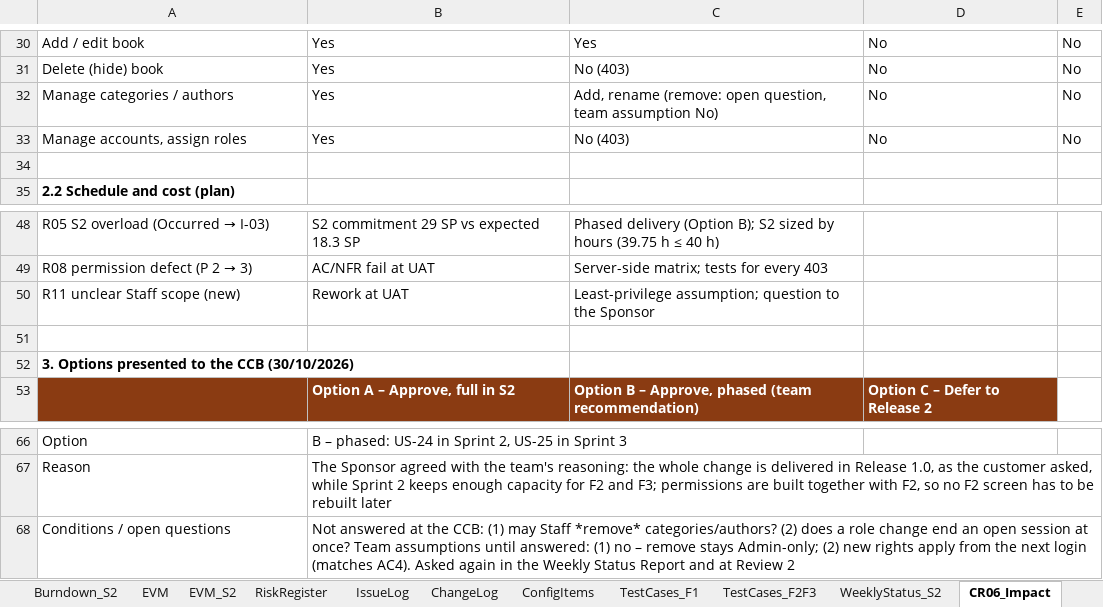
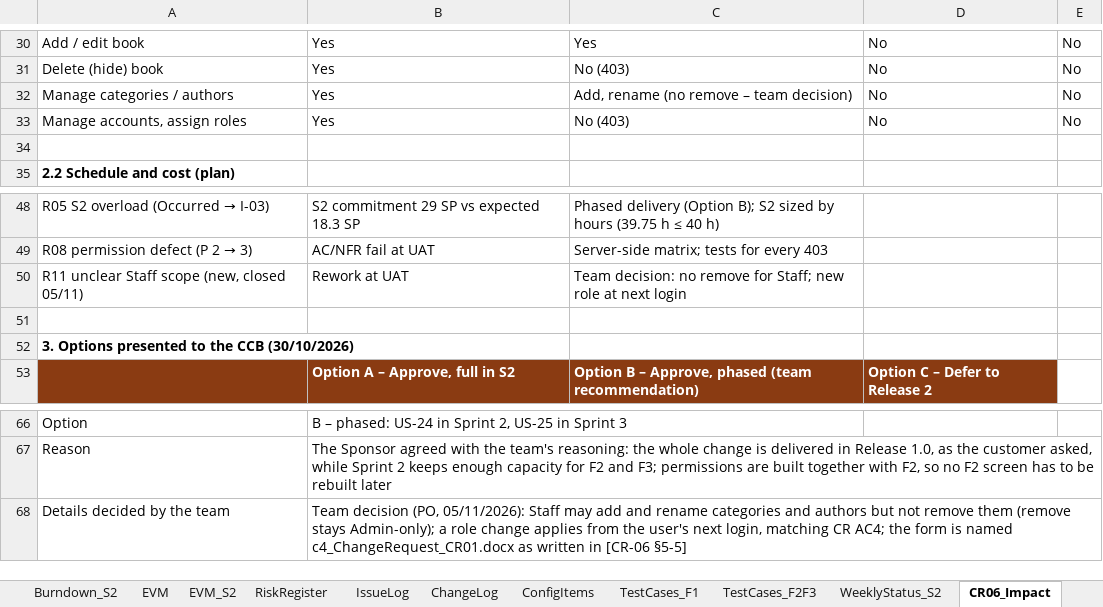
Before and after one commit to Tdat10052499/E-Commercial-Book-Store, an Excel workbook: deliverables/S2/HK261_SPM_FP_Team6_c2_SprintBacklog_S2.xlsx, sheet CR06_Impact, drawn as a sheet; only a part is shown, gaps mark what is left out; values as stored, in another font and other column widths than the file's, no borders; removed rows and columns are numbered as before the commit, all else as after; the diff names each change by its address in the sheet, - before the commit and + after, or states it on an @@ line.

```diff
--- a/deliverables/S2/HK261_SPM_FP_Team6_c2_SprintBacklog_S2.xlsx (sheet CR06_Impact)
+++ b/deliverables/S2/HK261_SPM_FP_Team6_c2_SprintBacklog_S2.xlsx (sheet CR06_Impact)
-C32: Add, rename (remove: open question, team assumption No)
+C32: Add, rename (no remove – team decision)
-A50: R11 unclear Staff scope (new)
+A50: R11 unclear Staff scope (new, closed 05/11)
-C50: Least-privilege assumption; question to the Sponsor
+C50: Team decision: no remove for Staff; new role at next login
-row 68: Conditions / open questions | Not answered at the CCB: (1) may Staff *remove* categories/authors? (2) does a role change end an open session at once? Team assumptions until answered: (1) no – remove stays Admin-only; (2) new rights apply from the next login (matches AC4). Asked again in the Weekly Status Report and at Review 2
+row 68: Details decided by the team | Team decision (PO, 05/11/2026): Staff may add and rename categories and authors but not remove them (remove stays Admin-only); a role change applies from the user's next login, matching CR AC4; the form is named c4_ChangeRequest_CR01.docx as written in [CR-06 §5-5]
```
Also changed, not shown: sheet WeeklyStatus_S2, sheet RiskRegister, deliverables/S2/HK261_SPM_FP_Team6_c0_Eval_S2.xlsx, 9 other files.
